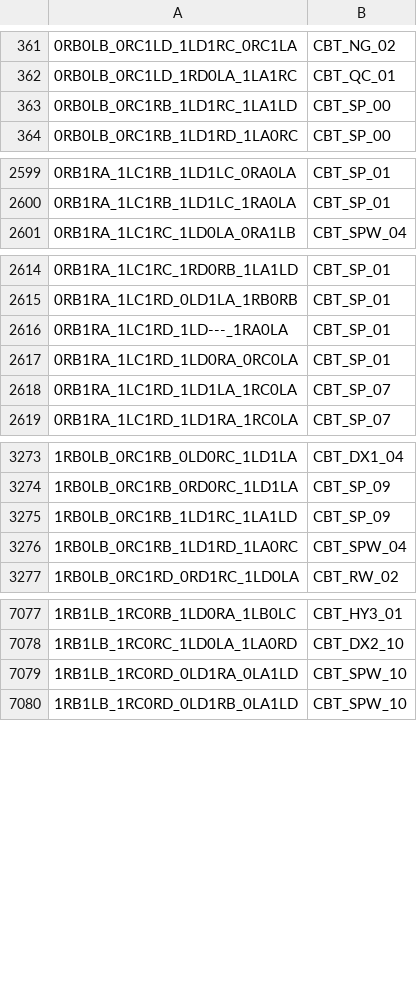
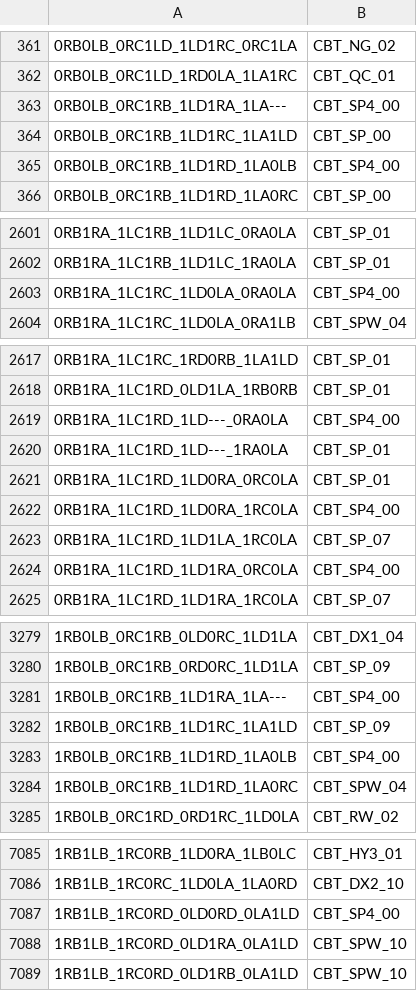
Before and after one commit to carrino/Coq-BBB4, a TSV file: closeouttr_boarded.tsv, drawn as a sheet; only a part is shown, gaps mark what is left out; the diff covers the shown part only; the diff names each change by its address in the sheet, - before the commit and + after, or states it on an @@ line.

```diff
--- a/closeouttr_boarded.tsv
+++ b/closeouttr_boarded.tsv
+row 363: 0RB0LB_0RC1RB_1LD1RA_1LA--- | CBT_SP4_00
+row 365: 0RB0LB_0RC1RB_1LD1RD_1LA0LB | CBT_SP4_00
+row 2603: 0RB1RA_1LC1RC_1LD0LA_0RA0LA | CBT_SP4_00
+row 2619: 0RB1RA_1LC1RD_1LD---_0RA0LA | CBT_SP4_00
+row 2622: 0RB1RA_1LC1RD_1LD0RA_1RC0LA | CBT_SP4_00
+row 2624: 0RB1RA_1LC1RD_1LD1RA_0RC0LA | CBT_SP4_00
+row 3281: 1RB0LB_0RC1RB_1LD1RA_1LA--- | CBT_SP4_00
+row 3283: 1RB0LB_0RC1RB_1LD1RD_1LA0LB | CBT_SP4_00
+row 7087: 1RB1LB_1RC0RD_0LD0RD_0LA1LD | CBT_SP4_00
```
Also changed, not shown: 4 added rows elsewhere in this file, tools/closeouttr/ci_costs.tsv, 6 other files.
